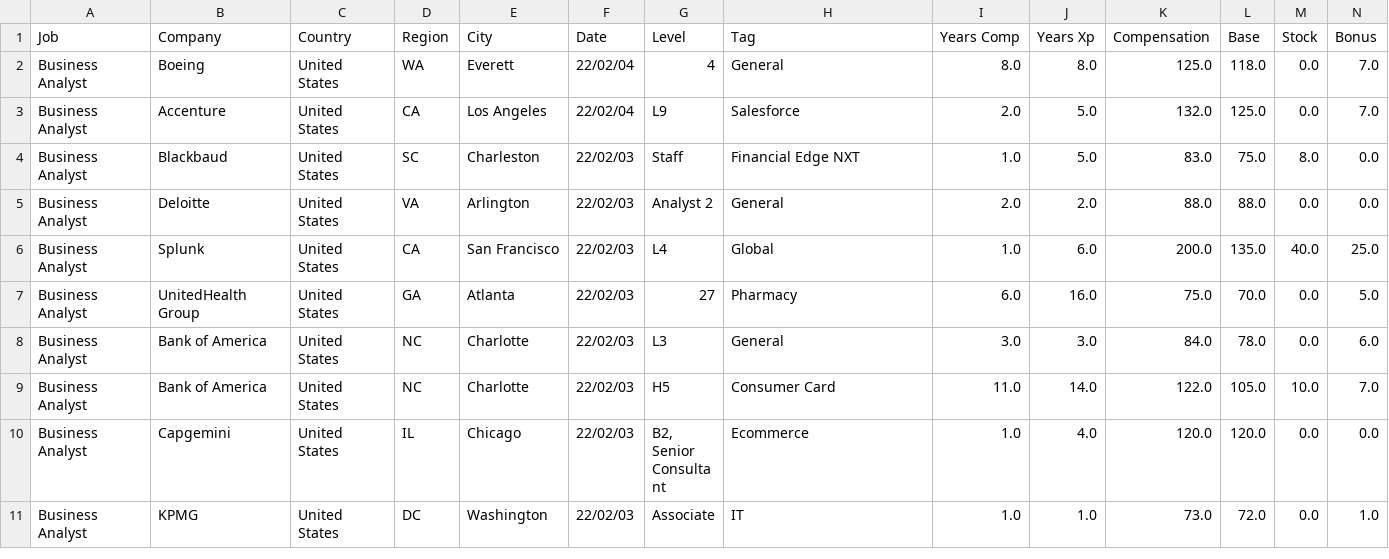
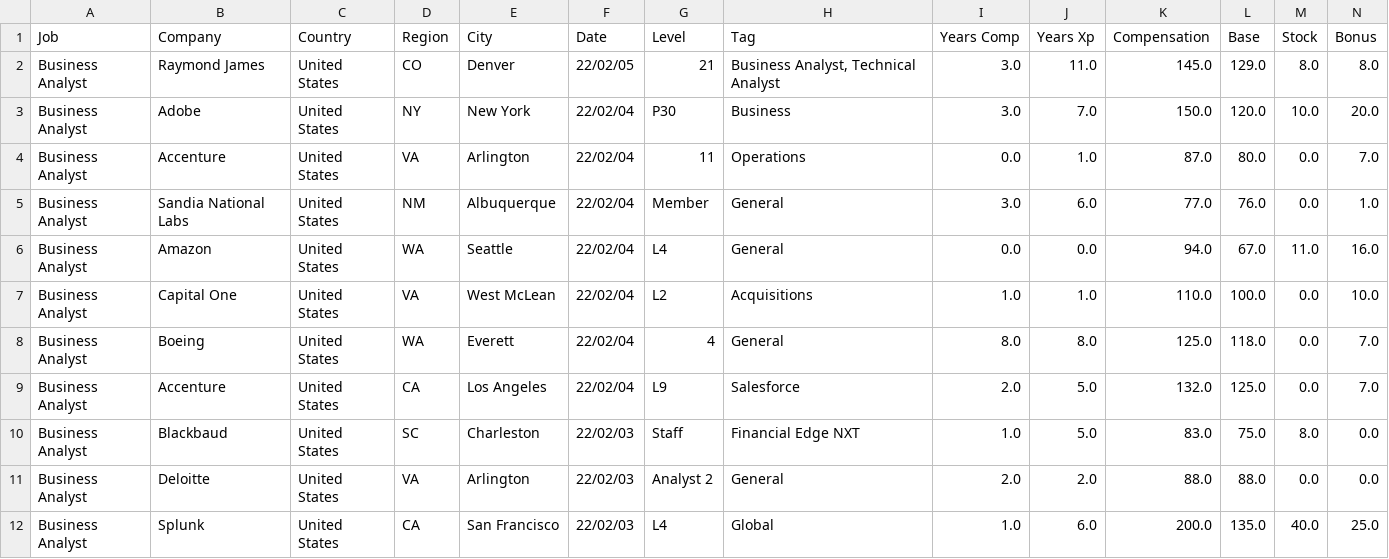
Before and after one commit to afruoy/scraper-levels.fyi, a CSV file: db/Business Analyst.csv, drawn as a sheet; only a part is shown; the shorter side is filled out with more unchanged rows; rows hold the shown columns only; the diff names each change by its address in the sheet, - before the commit and + after, or states it on an @@ line.

```diff
--- a/db/Business Analyst.csv
+++ b/db/Business Analyst.csv
+row 2: Business Analyst | Raymond James | United States | CO | Denver | 22/02/05 | 21 | Business Analyst, Technical Analyst | 3.0 | 11.0 | 145.0 | 129.0 | 8.0 | 8.0
+row 3: Business Analyst | Adobe | United States | NY | New York | 22/02/04 | P30 | Business | 3.0 | 7.0 | 150.0 | 120.0 | 10.0 | 20.0
+row 4: Business Analyst | Accenture | United States | VA | Arlington | 22/02/04 | 11 | Operations | 0.0 | 1.0 | 87.0 | 80.0 | 0.0 | 7.0
+row 5: Business Analyst | Sandia National Labs | United States | NM | Albuquerque | 22/02/04 | Member | General | 3.0 | 6.0 | 77.0 | 76.0 | 0.0 | 1.0
+row 6: Business Analyst | Amazon | United States | WA | Seattle | 22/02/04 | L4 | General | 0.0 | 0.0 | 94.0 | 67.0 | 11.0 | 16.0
+row 7: Business Analyst | Capital One | United States | VA | West McLean | 22/02/04 | L2 | Acquisitions | 1.0 | 1.0 | 110.0 | 100.0 | 0.0 | 10.0
```
Also changed, not shown: db/Data Scientist.csv, db/Management Consultant.csv, 13 other files.
